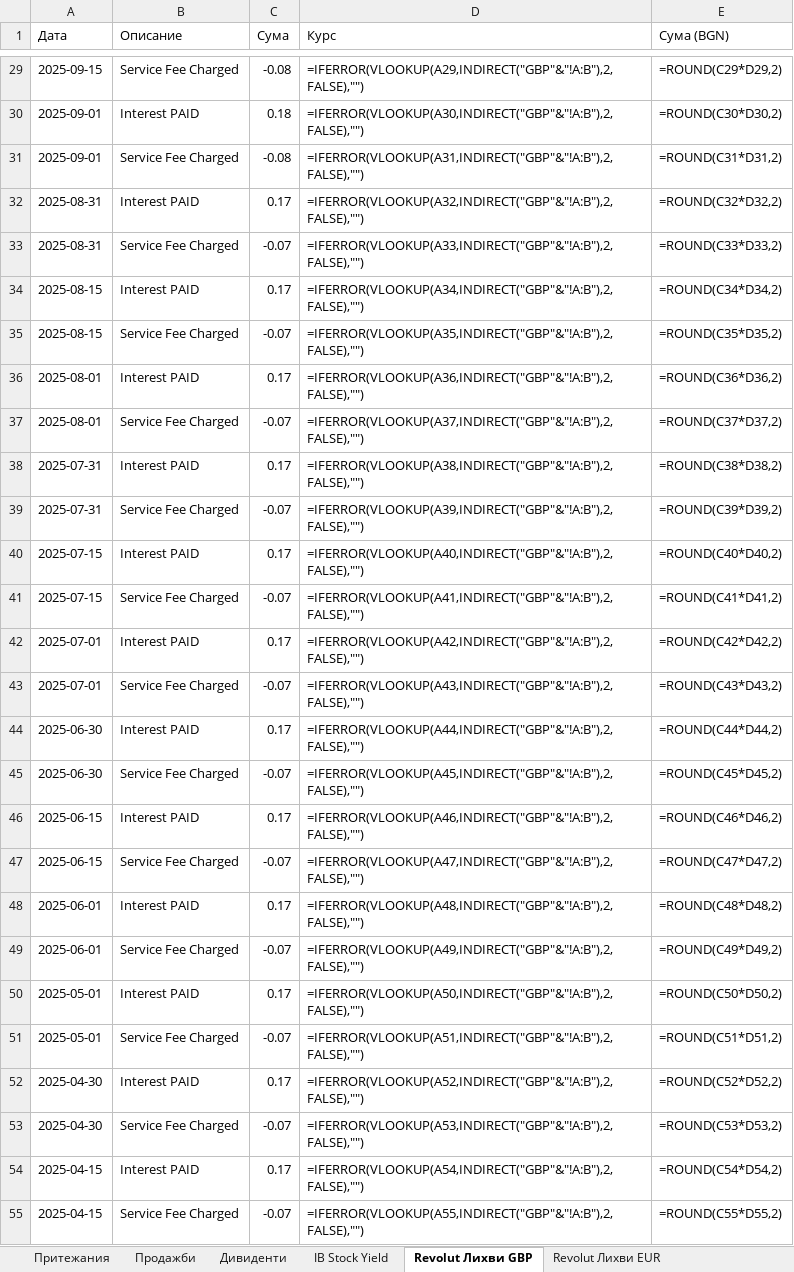
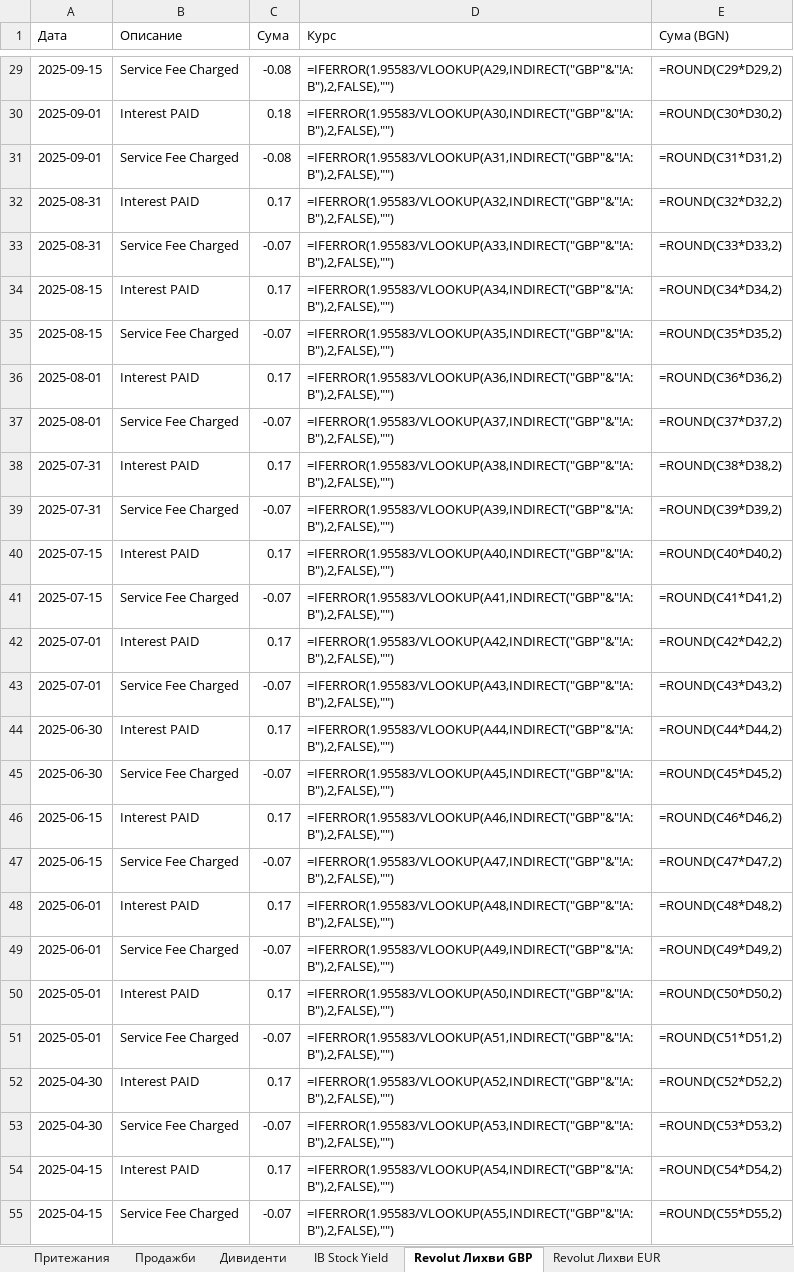
Before and after one commit to vtrifonov/bulgarian-tax-declaration, an Excel workbook: samples/Данъчна_2025.xlsx, sheet Revolut Лихви GBP, drawn as a sheet; only a part is shown, gaps mark what is left out; values as stored, in another font and other column widths than the file's, no borders; formulas without a stored value are shown as written; the diff covers the shown part only; the diff names each change by its address in the sheet, - before the commit and + after, or states it on an @@ line.

```diff
--- a/samples/Данъчна_2025.xlsx (sheet Revolut Лихви GBP)
+++ b/samples/Данъчна_2025.xlsx (sheet Revolut Лихви GBP)
-D29 (Курс): =IFERROR(VLOOKUP(A29,INDIRECT("GBP"&"!A:B"),2,FALSE),"")
+D29 (Курс): =IFERROR(1.95583/VLOOKUP(A29,INDIRECT("GBP"&"!A:B"),2,FALSE),"")
-D30 (Курс): =IFERROR(VLOOKUP(A30,INDIRECT("GBP"&"!A:B"),2,FALSE),"")
+D30 (Курс): =IFERROR(1.95583/VLOOKUP(A30,INDIRECT("GBP"&"!A:B"),2,FALSE),"")
-D31 (Курс): =IFERROR(VLOOKUP(A31,INDIRECT("GBP"&"!A:B"),2,FALSE),"")
+D31 (Курс): =IFERROR(1.95583/VLOOKUP(A31,INDIRECT("GBP"&"!A:B"),2,FALSE),"")
-D32 (Курс): =IFERROR(VLOOKUP(A32,INDIRECT("GBP"&"!A:B"),2,FALSE),"")
+D32 (Курс): =IFERROR(1.95583/VLOOKUP(A32,INDIRECT("GBP"&"!A:B"),2,FALSE),"")
-D33 (Курс): =IFERROR(VLOOKUP(A33,INDIRECT("GBP"&"!A:B"),2,FALSE),"")
+D33 (Курс): =IFERROR(1.95583/VLOOKUP(A33,INDIRECT("GBP"&"!A:B"),2,FALSE),"")
-D34 (Курс): =IFERROR(VLOOKUP(A34,INDIRECT("GBP"&"!A:B"),2,FALSE),"")
+D34 (Курс): =IFERROR(1.95583/VLOOKUP(A34,INDIRECT("GBP"&"!A:B"),2,FALSE),"")
-D35 (Курс): =IFERROR(VLOOKUP(A35,INDIRECT("GBP"&"!A:B"),2,FALSE),"")
+D35 (Курс): =IFERROR(1.95583/VLOOKUP(A35,INDIRECT("GBP"&"!A:B"),2,FALSE),"")
-D36 (Курс): =IFERROR(VLOOKUP(A36,INDIRECT("GBP"&"!A:B"),2,FALSE),"")
+D36 (Курс): =IFERROR(1.95583/VLOOKUP(A36,INDIRECT("GBP"&"!A:B"),2,FALSE),"")
-D37 (Курс): =IFERROR(VLOOKUP(A37,INDIRECT("GBP"&"!A:B"),2,FALSE),"")
+D37 (Курс): =IFERROR(1.95583/VLOOKUP(A37,INDIRECT("GBP"&"!A:B"),2,FALSE),"")
-D38 (Курс): =IFERROR(VLOOKUP(A38,INDIRECT("GBP"&"!A:B"),2,FALSE),"")
+D38 (Курс): =IFERROR(1.95583/VLOOKUP(A38,INDIRECT("GBP"&"!A:B"),2,FALSE),"")
-D39 (Курс): =IFERROR(VLOOKUP(A39,INDIRECT("GBP"&"!A:B"),2,FALSE),"")
+D39 (Курс): =IFERROR(1.95583/VLOOKUP(A39,INDIRECT("GBP"&"!A:B"),2,FALSE),"")
-D40 (Курс): =IFERROR(VLOOKUP(A40,INDIRECT("GBP"&"!A:B"),2,FALSE),"")
+D40 (Курс): =IFERROR(1.95583/VLOOKUP(A40,INDIRECT("GBP"&"!A:B"),2,FALSE),"")
-D41 (Курс): =IFERROR(VLOOKUP(A41,INDIRECT("GBP"&"!A:B"),2,FALSE),"")
+D41 (Курс): =IFERROR(1.95583/VLOOKUP(A41,INDIRECT("GBP"&"!A:B"),2,FALSE),"")
-D42 (Курс): =IFERROR(VLOOKUP(A42,INDIRECT("GBP"&"!A:B"),2,FALSE),"")
+D42 (Курс): =IFERROR(1.95583/VLOOKUP(A42,INDIRECT("GBP"&"!A:B"),2,FALSE),"")
-D43 (Курс): =IFERROR(VLOOKUP(A43,INDIRECT("GBP"&"!A:B"),2,FALSE),"")
+D43 (Курс): =IFERROR(1.95583/VLOOKUP(A43,INDIRECT("GBP"&"!A:B"),2,FALSE),"")
-D44 (Курс): =IFERROR(VLOOKUP(A44,INDIRECT("GBP"&"!A:B"),2,FALSE),"")
+D44 (Курс): =IFERROR(1.95583/VLOOKUP(A44,INDIRECT("GBP"&"!A:B"),2,FALSE),"")
-D45 (Курс): =IFERROR(VLOOKUP(A45,INDIRECT("GBP"&"!A:B"),2,FALSE),"")
+D45 (Курс): =IFERROR(1.95583/VLOOKUP(A45,INDIRECT("GBP"&"!A:B"),2,FALSE),"")
-D46 (Курс): =IFERROR(VLOOKUP(A46,INDIRECT("GBP"&"!A:B"),2,FALSE),"")
+D46 (Курс): =IFERROR(1.95583/VLOOKUP(A46,INDIRECT("GBP"&"!A:B"),2,FALSE),"")
-D47 (Курс): =IFERROR(VLOOKUP(A47,INDIRECT("GBP"&"!A:B"),2,FALSE),"")
+D47 (Курс): =IFERROR(1.95583/VLOOKUP(A47,INDIRECT("GBP"&"!A:B"),2,FALSE),"")
-D48 (Курс): =IFERROR(VLOOKUP(A48,INDIRECT("GBP"&"!A:B"),2,FALSE),"")
+D48 (Курс): =IFERROR(1.95583/VLOOKUP(A48,INDIRECT("GBP"&"!A:B"),2,FALSE),"")
-D49 (Курс): =IFERROR(VLOOKUP(A49,INDIRECT("GBP"&"!A:B"),2,FALSE),"")
+D49 (Курс): =IFERROR(1.95583/VLOOKUP(A49,INDIRECT("GBP"&"!A:B"),2,FALSE),"")
-D50 (Курс): =IFERROR(VLOOKUP(A50,INDIRECT("GBP"&"!A:B"),2,FALSE),"")
+D50 (Курс): =IFERROR(1.95583/VLOOKUP(A50,INDIRECT("GBP"&"!A:B"),2,FALSE),"")
-D51 (Курс): =IFERROR(VLOOKUP(A51,INDIRECT("GBP"&"!A:B"),2,FALSE),"")
+D51 (Курс): =IFERROR(1.95583/VLOOKUP(A51,INDIRECT("GBP"&"!A:B"),2,FALSE),"")
-D52 (Курс): =IFERROR(VLOOKUP(A52,INDIRECT("GBP"&"!A:B"),2,FALSE),"")
+D52 (Курс): =IFERROR(1.95583/VLOOKUP(A52,INDIRECT("GBP"&"!A:B"),2,FALSE),"")
-D53 (Курс): =IFERROR(VLOOKUP(A53,INDIRECT("GBP"&"!A:B"),2,FALSE),"")
+D53 (Курс): =IFERROR(1.95583/VLOOKUP(A53,INDIRECT("GBP"&"!A:B"),2,FALSE),"")
-D54 (Курс): =IFERROR(VLOOKUP(A54,INDIRECT("GBP"&"!A:B"),2,FALSE),"")
+D54 (Курс): =IFERROR(1.95583/VLOOKUP(A54,INDIRECT("GBP"&"!A:B"),2,FALSE),"")
-D55 (Курс): =IFERROR(VLOOKUP(A55,INDIRECT("GBP"&"!A:B"),2,FALSE),"")
+D55 (Курс): =IFERROR(1.95583/VLOOKUP(A55,INDIRECT("GBP"&"!A:B"),2,FALSE),"")
```
Also changed, not shown: 47 edited cells elsewhere in this sheet, sheet HKD, sheet USD, sheet GBP, sheet Притежания, sheet Дивиденти, sheet IB Лихви USD, 4 more sheets, 29 other files.
